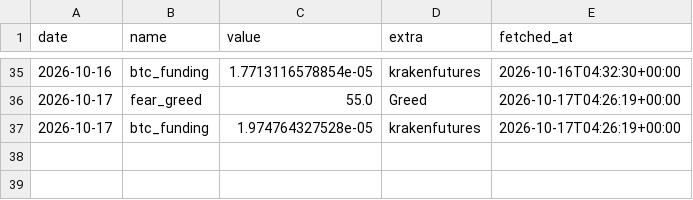
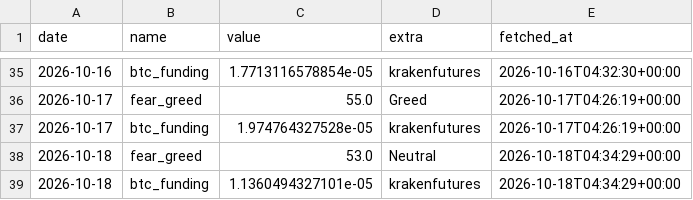
Before and after one commit to mylanreijnen2003-bot/TBotai, a CSV file: state/observations.csv, drawn as a sheet; only a part is shown, gaps mark what is left out.

```diff
--- a/state/observations.csv
+++ b/state/observations.csv
@@ -37 +37,3 @@ date,name,value,extra,fetched_at
 2026-10-17,btc_funding,1.974764327528e-05,krakenfutures,2026-10-17T04:26:19+00:00
+2026-10-18,fear_greed,53.0,Neutral,2026-10-18T04:34:29+00:00
+2026-10-18,btc_funding,1.1360494327101e-05,krakenfutures,2026-10-18T04:34:29+00:00
```
Also changed, not shown: state/equity.csv, state/runs.csv, 3 other files.
